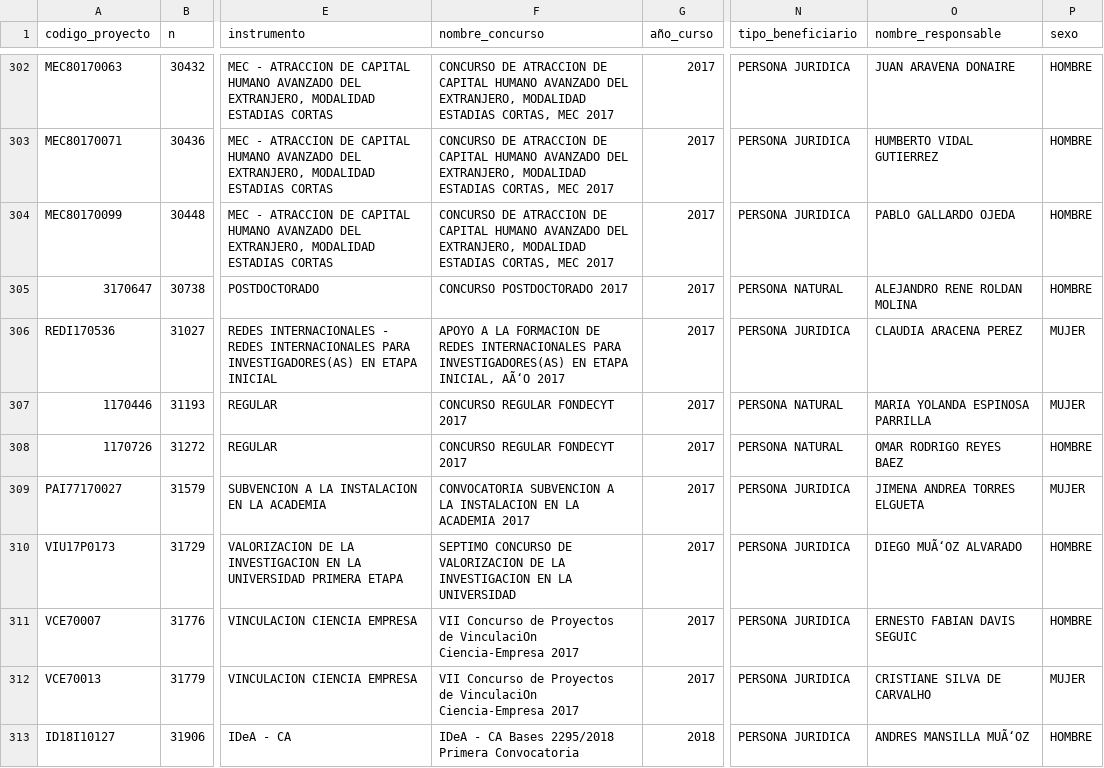
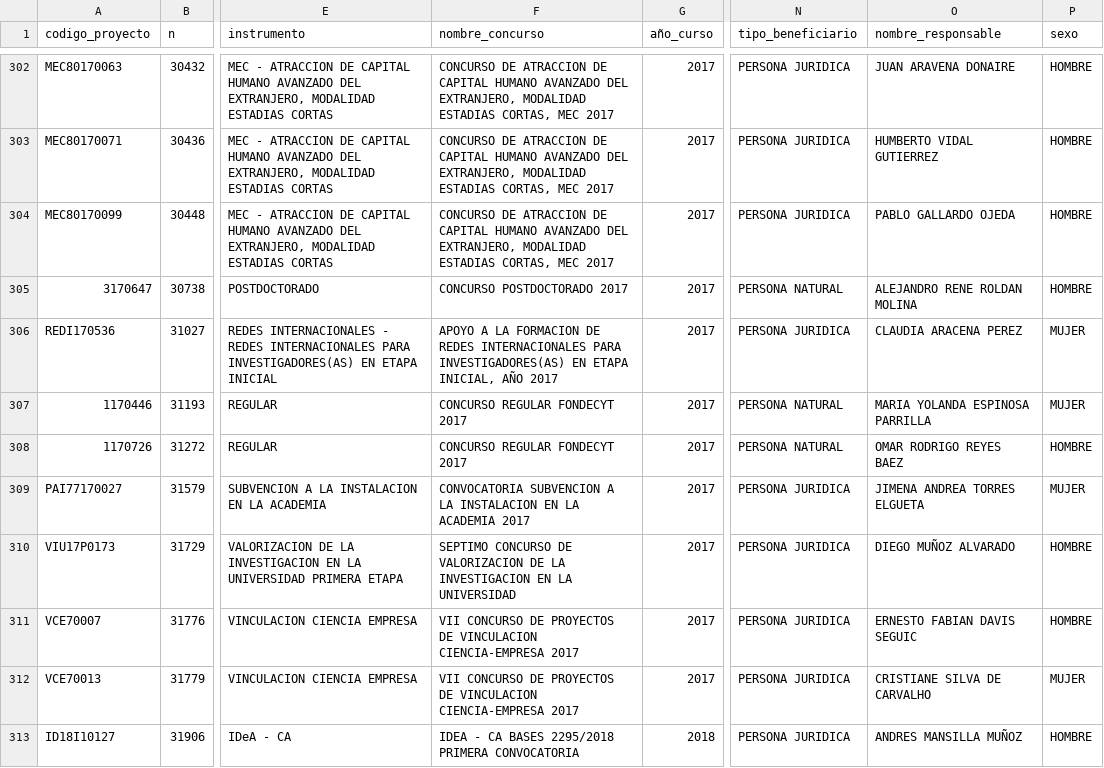
Before and after one commit to matcasti/datosMZaustral, a CSV file: data/proyectos_anid/clean/mz_austral_normalized.csv, drawn as a sheet; only a part is shown, gaps mark what is left out; the diff covers the shown part only; the diff names each change by its address in the sheet, - before the commit and + after, or states it on an @@ line.

```diff
--- a/data/proyectos_anid/clean/mz_austral_normalized.csv
+++ b/data/proyectos_anid/clean/mz_austral_normalized.csv
-F306 (nombre_concurso): …ETAPA INICIAL, AÃ‘O 2017
+F306 (nombre_concurso): …ETAPA INICIAL, AÑO 2017
-O310 (nombre_responsable): DIEGO MUÃ‘OZ ALVARADO
+O310 (nombre_responsable): DIEGO MUÑOZ ALVARADO
-F311:F312 (nombre_concurso): VII Concurso de Proyectos de VinculaciOn Ciencia-Empresa 2017
+F311:F312 (nombre_concurso): VII CONCURSO DE PROYECTOS DE VINCULACION CIENCIA-EMPRESA 2017
-F313 (nombre_concurso): IDeA - CA Bases 2295/2018 Primera Convocatoria
+F313 (nombre_concurso): IDEA - CA BASES 2295/2018 PRIMERA CONVOCATORIA
-O313 (nombre_responsable): ANDRES MANSILLA MUÃ‘OZ
+O313 (nombre_responsable): ANDRES MANSILLA MUÑOZ
```
Also changed, not shown: 101 edited cells elsewhere in this file, 4 other files.
